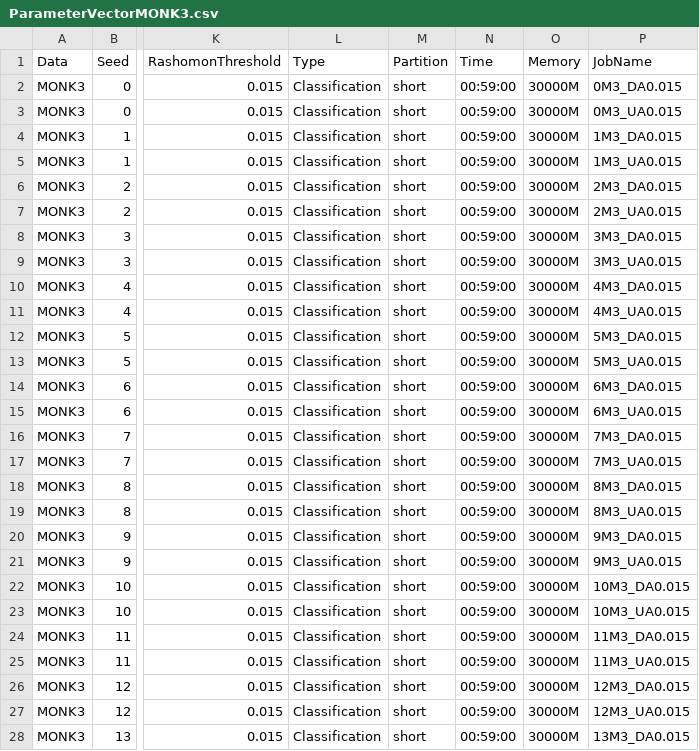
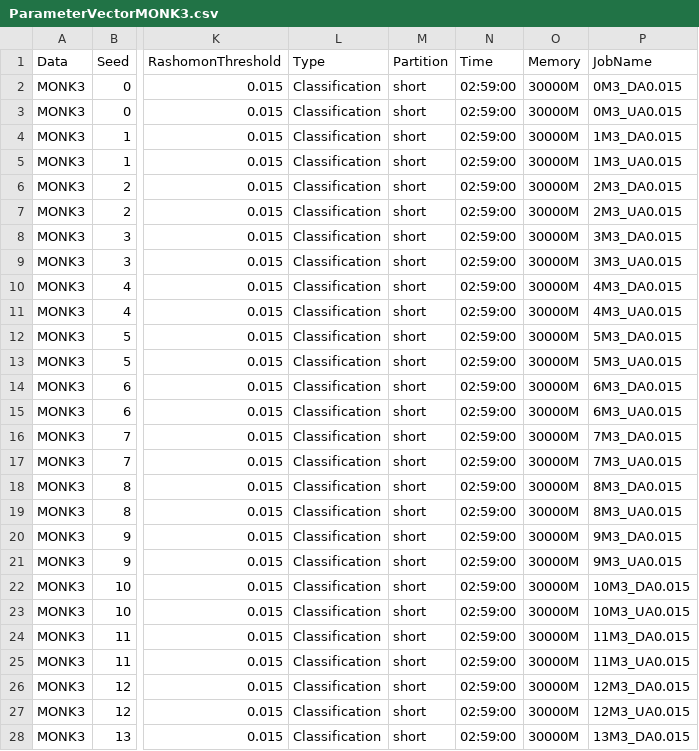
Before and after one commit to troyrusso/RashomonActiveLearning1, a CSV file: Data/ParameterVectors/ParameterVectorMONK3.csv, drawn as a sheet; only a part is shown, gaps mark what is left out; the diff covers the shown part only; the diff names each change by its address in the sheet, - before the commit and + after, or states it on an @@ line.

Commit message:
Rerunning MONK3

```diff
--- a/Data/ParameterVectors/ParameterVectorMONK3.csv
+++ b/Data/ParameterVectors/ParameterVectorMONK3.csv
-N2:N28 (Time): 00:59:00
+N2:N28 (Time): 02:59:00
```
Also changed, not shown: 13 edited cells elsewhere in this file, 1 other file.
